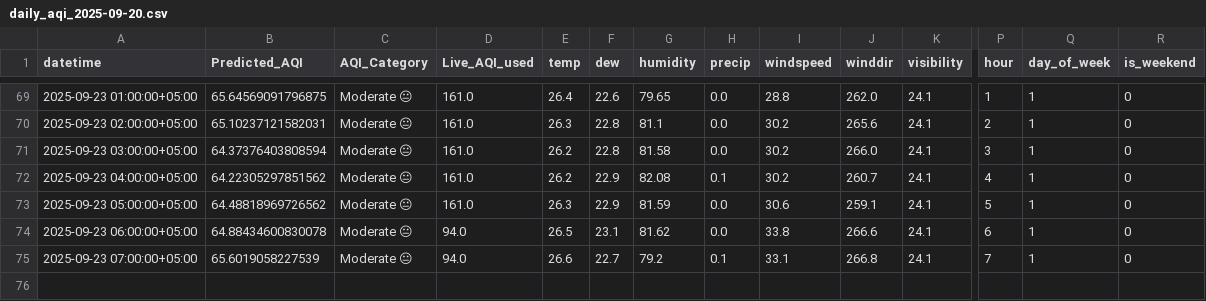
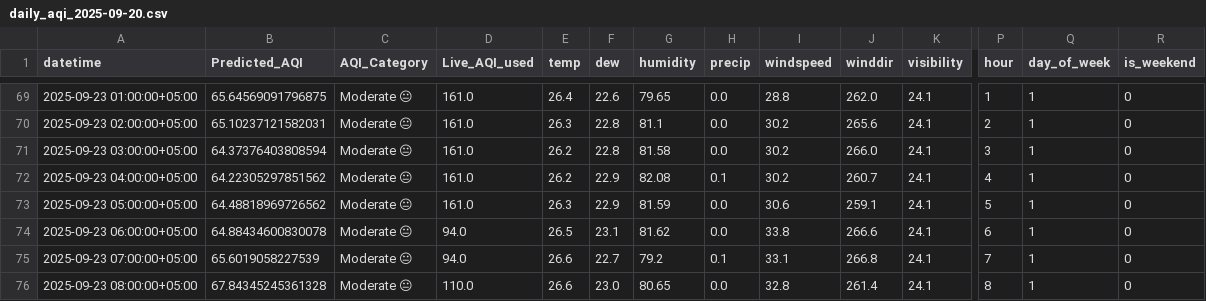
Before and after one commit to NoorJehan20/NJ_Pearls_AQI_Predictor, a CSV file: outputs/daily_aqi_2025-09-20.csv, drawn as a sheet; only a part is shown, gaps mark what is left out; rows hold the shown columns only; the diff names each change by its address in the sheet, - before the commit and + after, or states it on an @@ line.

```diff
--- a/outputs/daily_aqi_2025-09-20.csv
+++ b/outputs/daily_aqi_2025-09-20.csv
+row 76: 2025-09-23 08:00:00+05:00 | 67.84345245361328 | Moderate 😐 | 110.0 | 26.6 | 23.0 | 80.65 | 0.0 | 32.8 | 261.4 | 24.1 | 8 | 1 | 0
```
Also changed, not shown: 1 other file.
